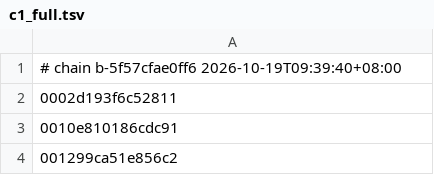
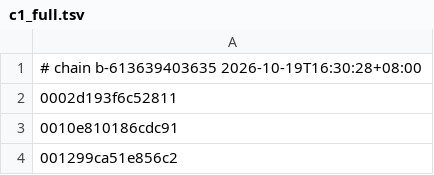
Before and after one commit to armyja/nxnative-xc3-research, a TSV file: dm/games/01002B00111A2000/c1_full.tsv, drawn as a sheet; only a part is shown.

Commit message:
Chain rebuild after the English-only change: Age of Calamity's c1_full.tsv restamped
Same as the previous chain: 40,724 of 40,726 shaders (the 2 known Metal failures), 30 with an undecoded binding slot as in the last full build, 63,345 iOS libraries. All 11 NVN profiles are rebuilt.

```diff
--- a/dm/games/01002B00111A2000/c1_full.tsv
+++ b/dm/games/01002B00111A2000/c1_full.tsv
@@ -1,2 +1,2 @@
-# chain b-5f57cfae0ff6 2026-10-19T09:39:40+08:00
+# chain b-613639403635 2026-10-19T16:30:28+08:00
 0002d193f6c52811
```
